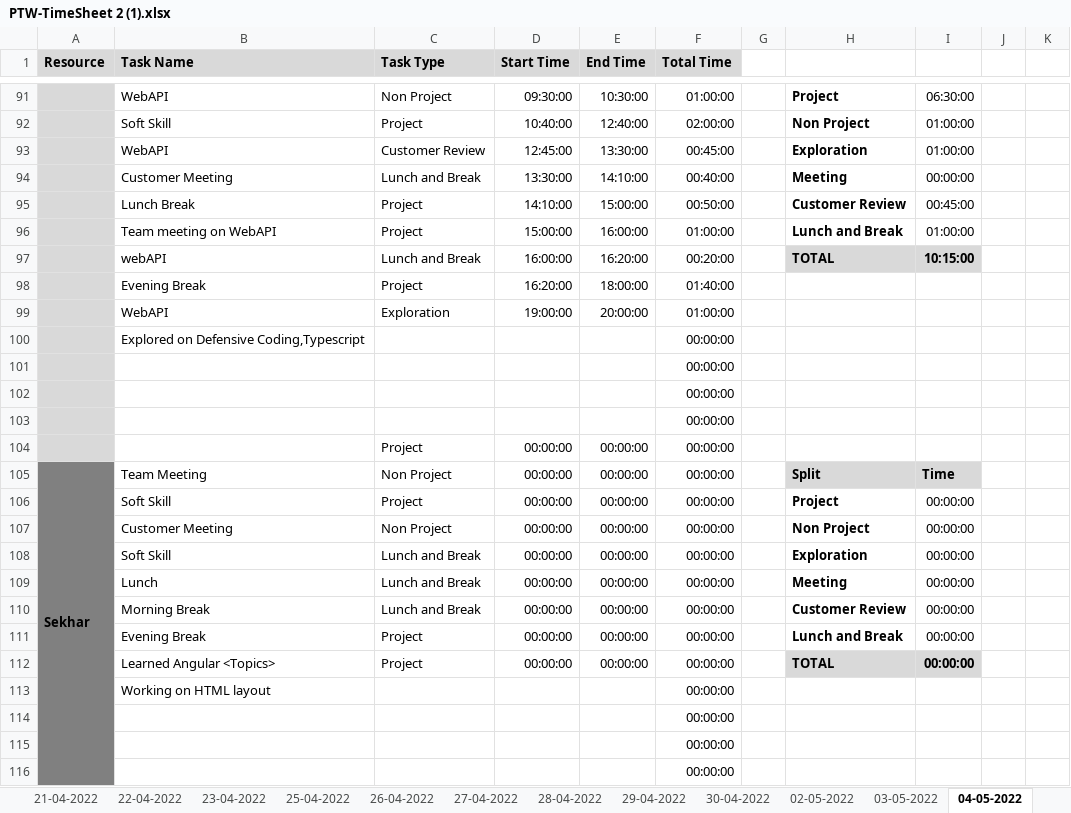
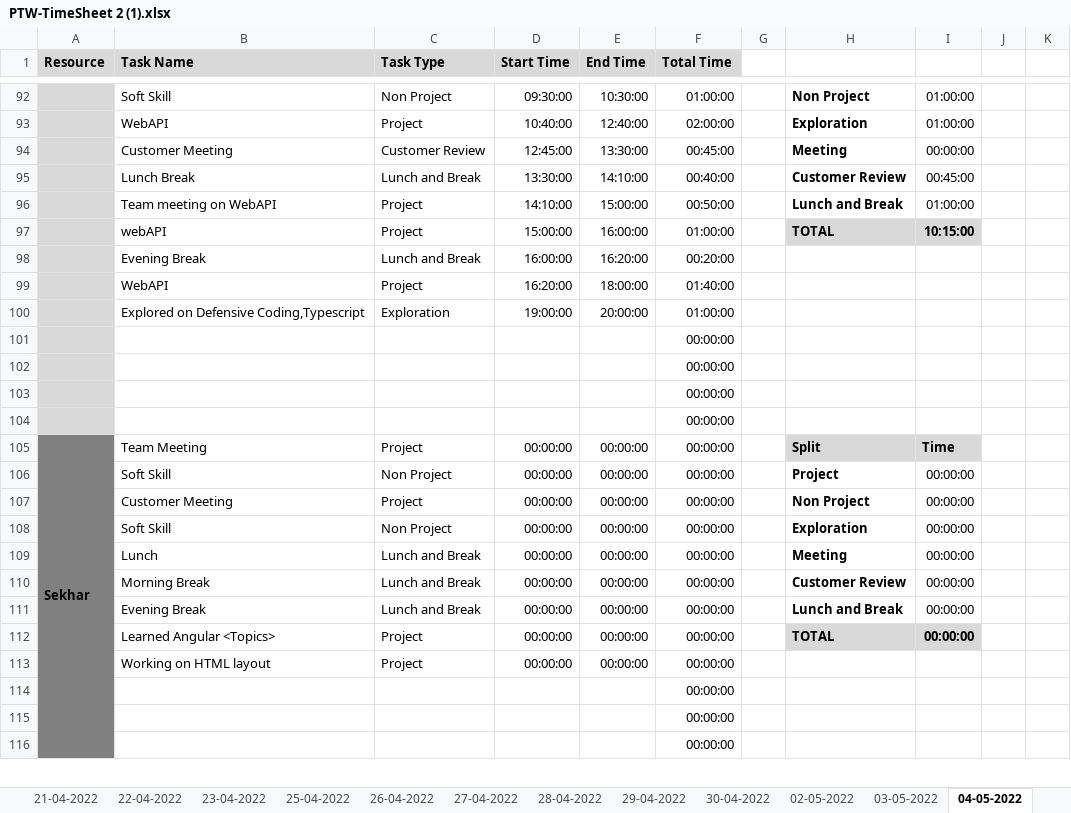
Before and after one commit to AspireTeamGenesis/Profile_Management, an Excel workbook: Process/Timesheet/PTW-TimeSheet 2 (1).xlsx, sheet 04-05-2022, drawn as a sheet; only a part is shown, gaps mark what is left out; values as stored, in another font and other column widths than the file's, no borders; conditional formats not drawn; removed rows and columns are numbered as before the commit, all else as after; rows hold the shown columns only; the diff covers the shown part only; the diff names each change by its address in the sheet, - before the commit and + after, or states it on an @@ line.

```diff
--- a/Process/Timesheet/PTW-TimeSheet 2 (1).xlsx (sheet 04-05-2022)
+++ b/Process/Timesheet/PTW-TimeSheet 2 (1).xlsx (sheet 04-05-2022)
-B92 (Task Name): WebAPI
+B92 (Task Name): Soft Skill
-H92: Project
+H92: Non Project
-I92: 06:30:00
+I92: 01:00:00
-B93 (Task Name): Soft Skill
+B93 (Task Name): WebAPI
-H93: Non Project
+H93: Exploration
-B94 (Task Name): WebAPI
+B94 (Task Name): Customer Meeting
-H94: Exploration
+H94: Meeting
-I94: 01:00:00
+I94: 00:00:00
-B95 (Task Name): Customer Meeting
+B95 (Task Name): Lunch Break
-H95: Meeting
+H95: Customer Review
-I95: 00:00:00
+I95: 00:45:00
-row 95:  | Lunch Break | Project | 14:10:00 | 15:00:00 | 00:50:00 |  | Customer Review | 00:45:00
-D96 (Start Time): 15:00:00
+D96 (Start Time): 14:10:00
-E96 (End Time): 16:00:00
+E96 (End Time): 15:00:00
-F96 (Total Time): 01:00:00
+F96 (Total Time): 00:50:00
-C97 (Task Type): Lunch and Break
+C97 (Task Type): Project
-D97 (Start Time): 16:00:00
+D97 (Start Time): 15:00:00
-E97 (End Time): 16:20:00
+E97 (End Time): 16:00:00
-F97 (Total Time): 00:20:00
+F97 (Total Time): 01:00:00
+row 98:  | Evening Break | Lunch and Break | 16:00:00 | 16:20:00 | 00:20:00
-B99 (Task Name): Evening Break
+B99 (Task Name): WebAPI
-B100 (Task Name): WebAPI
+B100 (Task Name): Explored on Defensive Coding,Typescript
-row 100:  | Explored on Defensive Coding,Typescript |  |  |  | 00:00:00
-row 104:  |  | Project | 00:00:00 | 00:00:00 | 00:00:00
+row 104:  |  |  |  |  | 00:00:00
-C105 (Task Type): Non Project
+C105 (Task Type): Project
-C106 (Task Type): Project
+C106 (Task Type): Non Project
-C107 (Task Type): Non Project
+C107 (Task Type): Project
-C108 (Task Type): Lunch and Break
+C108 (Task Type): Non Project
-C111 (Task Type): Project
+C111 (Task Type): Lunch and Break
-row 113:  | Working on HTML layout |  |  |  | 00:00:00
+row 113:  | Working on HTML layout | Project | 00:00:00 | 00:00:00 | 00:00:00
```
Also changed, not shown: 5 added rows, 4 removed rows, 25 edited cells and cell formats elsewhere in this sheet, sheet 02-05-2022, sheet 05-05-2022, sheet 03-05-2022, formulas that keep their value.
